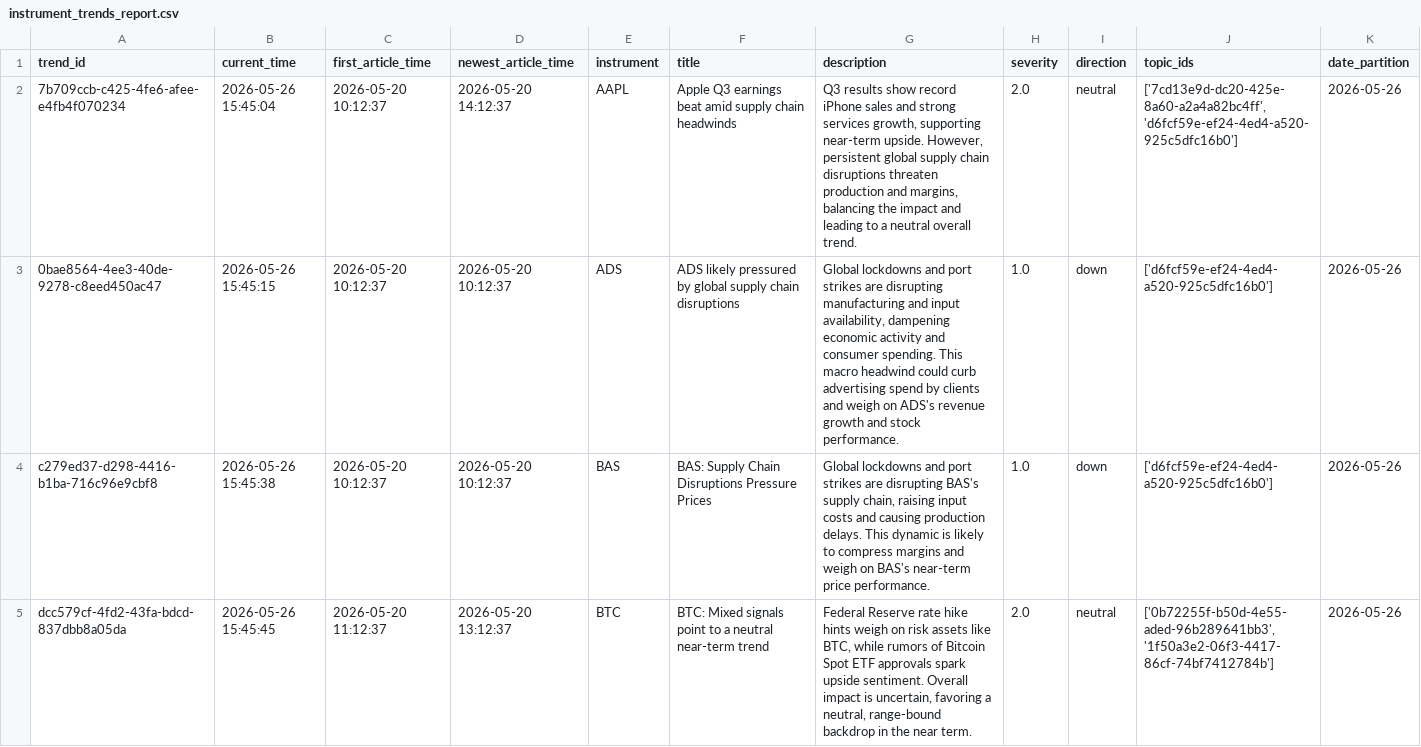
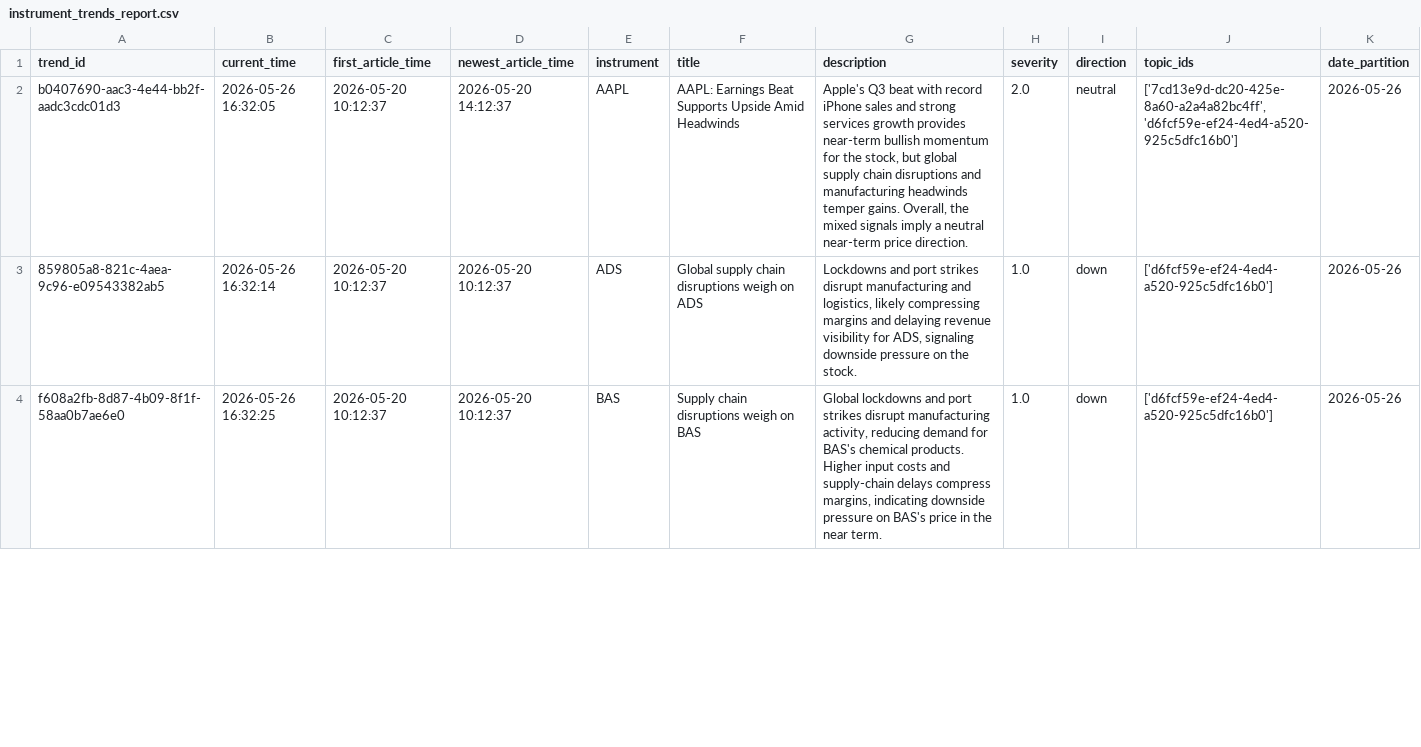
Before and after one commit to AGHAnalytica/NLP_predictor, a CSV file: data/test_results/instrument_trends_report.csv, drawn as a sheet; only a part is shown; the diff covers the shown part only.

```diff
--- a/data/test_results/instrument_trends_report.csv
+++ b/data/test_results/instrument_trends_report.csv
@@ -1,5 +1,4 @@
 trend_id,current_time,first_article_time,newest_article_time,instrument,title,description,severity,direction,topic_ids,date_partition
-7b709ccb-c425-4fe6-afee-e4fb4f070234,2026-05-26 15:45:04,2026-05-20 10:12:37,2026-05-20 14:12:37,AAPL,Apple Q3 earnings beat amid supply chain headwinds,"Q3 results show record iPhone sales and strong services growth, supporting near-term upside. However, persistent global supply chain disruptions threaten production and margins, balancing the impact and leading to a neutral overall trend.",2.0,neutral,"['7cd13e9d-dc20-425e-8a60-a2a4a82bc4ff', 'd6fcf59e-ef24-4ed4-a520-925c5dfc16b0']",2026-05-26
-0bae8564-4ee3-40de-9278-c8eed450ac47,2026-05-26 15:45:15,2026-05-20 10:12:37,2026-05-20 10:12:37,ADS,ADS likely pressured by global supply chain disruptions,"Global lockdowns and port strikes are disrupting manufacturing and input availability, dampening economic activity and consumer spending. This macro headwind could curb advertising spend by clients and weigh on ADS's revenue growth and stock performance.",1.0,down,['d6fcf59e-ef24-4ed4-a520-925c5dfc16b0'],2026-05-26
-c279ed37-d298-4416-b1ba-716c96e9cbf8,2026-05-26 15:45:38,2026-05-20 10:12:37,2026-05-20 10:12:37,BAS,BAS: Supply Chain Disruptions Pressure Prices,"Global lockdowns and port strikes are disrupting BAS's supply chain, raising input costs and causing production delays. This dynamic is likely to compress margins and weigh on BAS's near-term price performance.",1.0,down,['d6fcf59e-ef24-4ed4-a520-925c5dfc16b0'],2026-05-26
-dcc579cf-4fd2-43fa-bdcd-837dbb8a05da,2026-05-26 15:45:45,2026-05-20 11:12:37,2026-05-20 13:12:37,BTC,BTC: Mixed signals point to a neutral near-term trend,"Federal Reserve rate hike hints weigh on risk assets like BTC, while rumors of Bitcoin Spot ETF approvals spark upside sentiment. Overall impact is uncertain, favoring a neutral, range-bound backdrop in the near term.",2.0,neutral,"['0b72255f-b50d-4e55-aded-96b289641bb3', '1f50a3e2-06f3-4417-86cf-74bf7412784b']",2026-05-26
+b0407690-aac3-4e44-bb2f-aadc3cdc01d3,2026-05-26 16:32:05,2026-05-20 10:12:37,2026-05-20 14:12:37,AAPL,AAPL: Earnings Beat Supports Upside Amid Headwinds,"Apple's Q3 beat with record iPhone sales and strong services growth provides near-term bullish momentum for the stock, but global supply chain disruptions and manufacturing headwinds temper gains. Overall, the mixed signals imply a neutral near-term price direction.",2.0,neutral,"['7cd13e9d-dc20-425e-8a60-a2a4a82bc4ff', 'd6fcf59e-ef24-4ed4-a520-925c5dfc16b0']",2026-05-26
+859805a8-821c-4aea-9c96-e09543382ab5,2026-05-26 16:32:14,2026-05-20 10:12:37,2026-05-20 10:12:37,ADS,Global supply chain disruptions weigh on ADS,"Lockdowns and port strikes disrupt manufacturing and logistics, likely compressing margins and delaying revenue visibility for ADS, signaling downside pressure on the stock.",1.0,down,['d6fcf59e-ef24-4ed4-a520-925c5dfc16b0'],2026-05-26
+f608a2fb-8d87-4b09-8f1f-58aa0b7ae6e0,2026-05-26 16:32:25,2026-05-20 10:12:37,2026-05-20 10:12:37,BAS,Supply chain disruptions weigh on BAS,"Global lockdowns and port strikes disrupt manufacturing activity, reducing demand for BAS's chemical products. Higher input costs and supply-chain delays compress margins, indicating downside pressure on BAS's price in the near term.",1.0,down,['d6fcf59e-ef24-4ed4-a520-925c5dfc16b0'],2026-05-26
```
Also changed, not shown: 1 added row and 19 edited cells elsewhere in this file, data/test_results/global_trends_report.csv, 3 other files.
